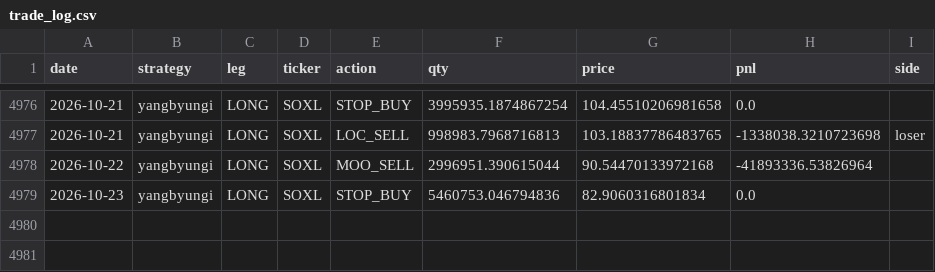
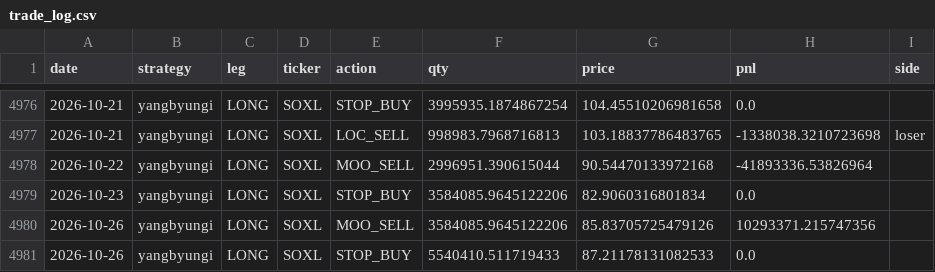
Before and after one commit to sunghakg/bube-v1-dashboard, a CSV file: data/v2_final/trade_log.csv, drawn as a sheet; only a part is shown, gaps mark what is left out.

```diff
--- a/data/v2_final/trade_log.csv
+++ b/data/v2_final/trade_log.csv
@@ -4978,2 +4978,4 @@ date,strategy,leg,ticker,action,qty,price,pnl,side
 2026-10-22,yangbyungi,LONG,SOXL,MOO_SELL,2996951.390615044,90.54470133972168,-41893336.53826964,
-2026-10-23,yangbyungi,LONG,SOXL,STOP_BUY,5460753.046794836,82.9060316801834,0.0,
+2026-10-23,yangbyungi,LONG,SOXL,STOP_BUY,3584085.9645122206,82.9060316801834,0.0,
+2026-10-26,yangbyungi,LONG,SOXL,MOO_SELL,3584085.9645122206,85.83705725479126,10293371.215747356,
+2026-10-26,yangbyungi,LONG,SOXL,STOP_BUY,5540410.511719433,87.21178131082533,0.0,
```
Also changed, not shown: data/champ_nomargin/daily.csv, data/champ_nomargin/equity_curves.csv, 12 other files.
